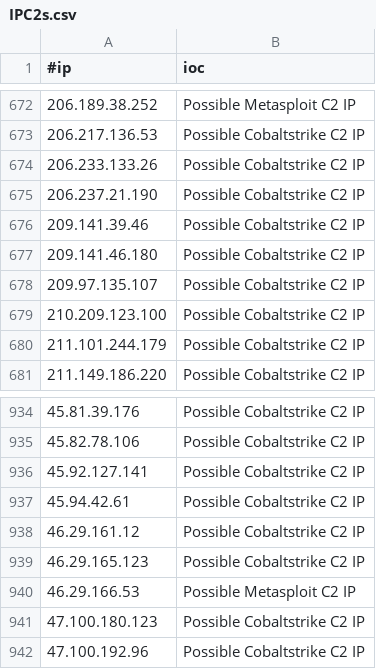
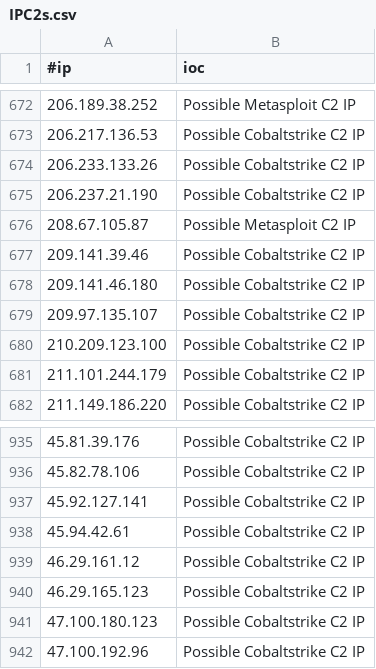
Before and after one commit to ElCapitanXSec/C2IntelFeeds, a CSV file: feeds/IPC2s.csv, drawn as a sheet; only a part is shown, gaps mark what is left out.

```diff
--- a/feeds/IPC2s.csv
+++ b/feeds/IPC2s.csv
@@ -675,2 +675,3 @@
 206.237.21.190,Possible Cobaltstrike C2 IP
+208.67.105.87,Possible Metasploit C2 IP
 209.141.39.46,Possible Cobaltstrike C2 IP
@@ -939,3 +940,2 @@
 46.29.165.123,Possible Cobaltstrike C2 IP
-46.29.166.53,Possible Metasploit C2 IP
 47.100.180.123,Possible Cobaltstrike C2 IP
```
Also changed, not shown: feeds/IPC2s-30day.csv, feeds/unverified/IPC2s-30day.csv, 3 other files.
